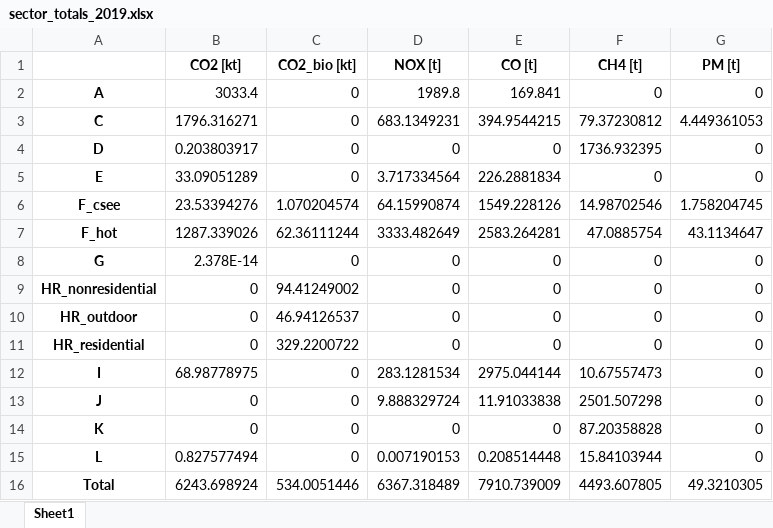
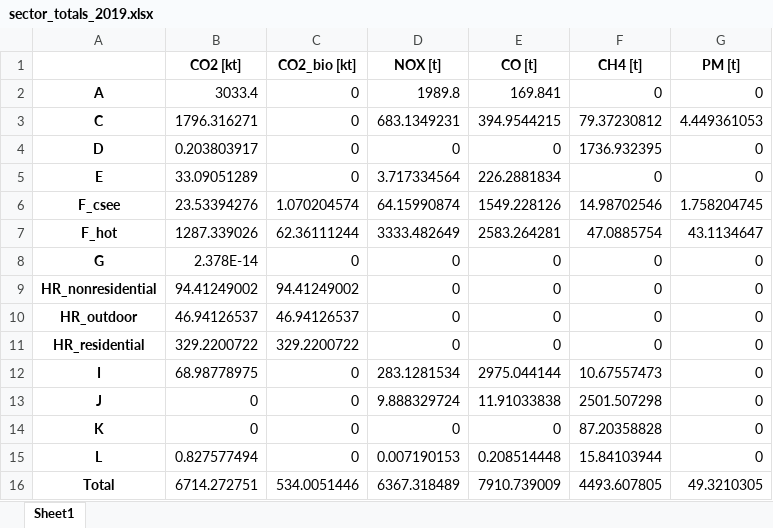
Before and after one commit to tum-esm/tum-mci, an Excel workbook: output/2019/sector_totals_2019.xlsx, sheet Sheet1, drawn as a sheet; values as stored, in another font and other column widths than the file's, no borders; the diff names each change by its address in the sheet, - before the commit and + after, or states it on an @@ line.

```diff
--- a/output/2019/sector_totals_2019.xlsx (sheet Sheet1)
+++ b/output/2019/sector_totals_2019.xlsx (sheet Sheet1)
-B9 (CO2 [kt]): 0
+B9 (CO2 [kt]): 94.41249002
-B10 (CO2 [kt]): 0
+B10 (CO2 [kt]): 46.94126537
-B11 (CO2 [kt]): 0
+B11 (CO2 [kt]): 329.2200722
-B16 (CO2 [kt]): 6243.698924
+B16 (CO2 [kt]): 6714.272751
```
Also changed, not shown: output/2020/sector_totals_2020.xlsx, output/2021/sector_totals_2021.xlsx, 16 other files.
